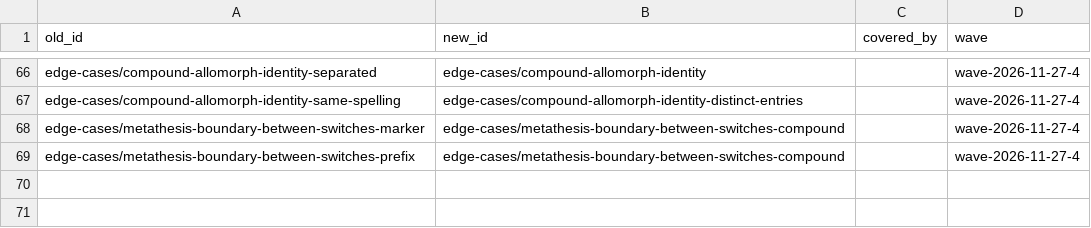
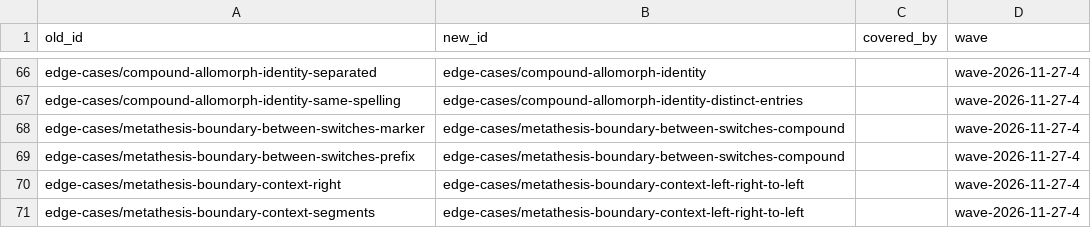
Before and after one commit to sillsdev/fieldworks-parser-conformance, a TSV file: docs/renames.tsv, drawn as a sheet; only a part is shown, gaps mark what is left out; the diff names each change by its address in the sheet, - before the commit and + after, or states it on an @@ line.

```diff
--- a/docs/renames.tsv
+++ b/docs/renames.tsv
+row 70: edge-cases/metathesis-boundary-context-right | edge-cases/metathesis-boundary-context-left-right-to-left |  | wave-2026-11-27-4
+row 71: edge-cases/metathesis-boundary-context-segments | edge-cases/metathesis-boundary-context-left-right-to-left |  | wave-2026-11-27-4
```
Also changed, not shown: 9 other files.
